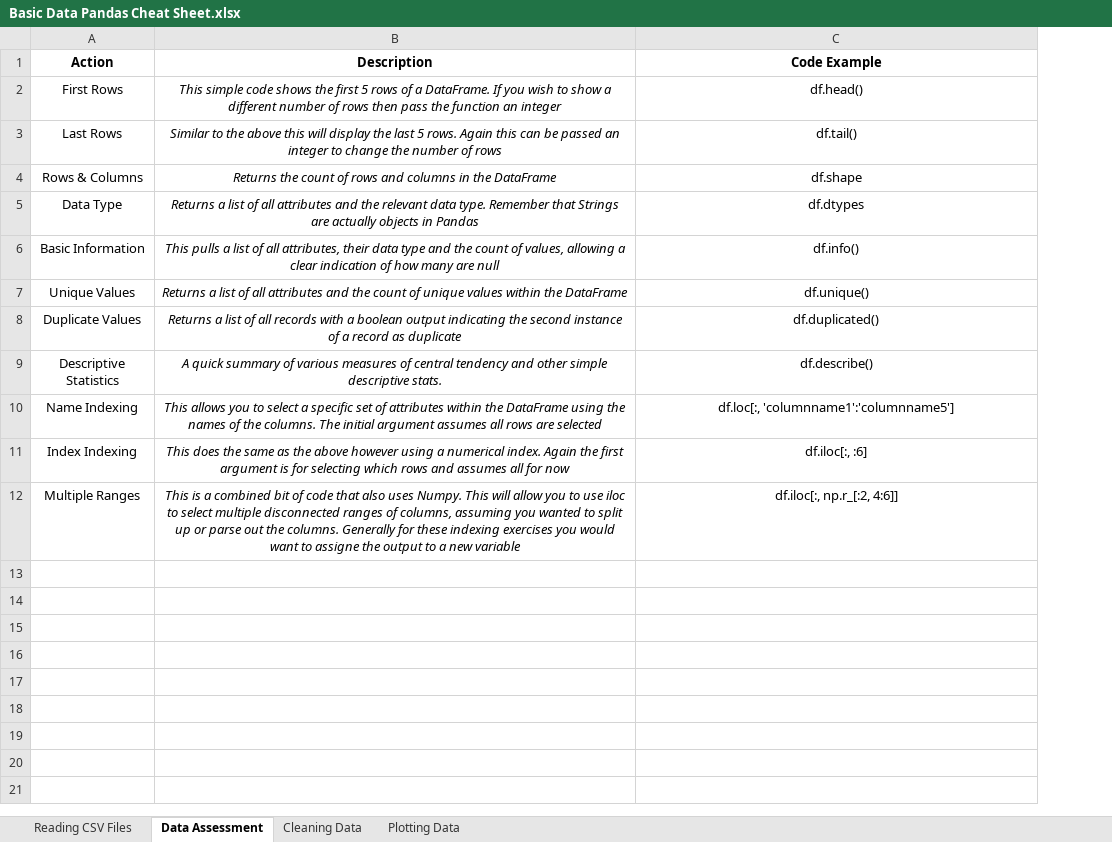
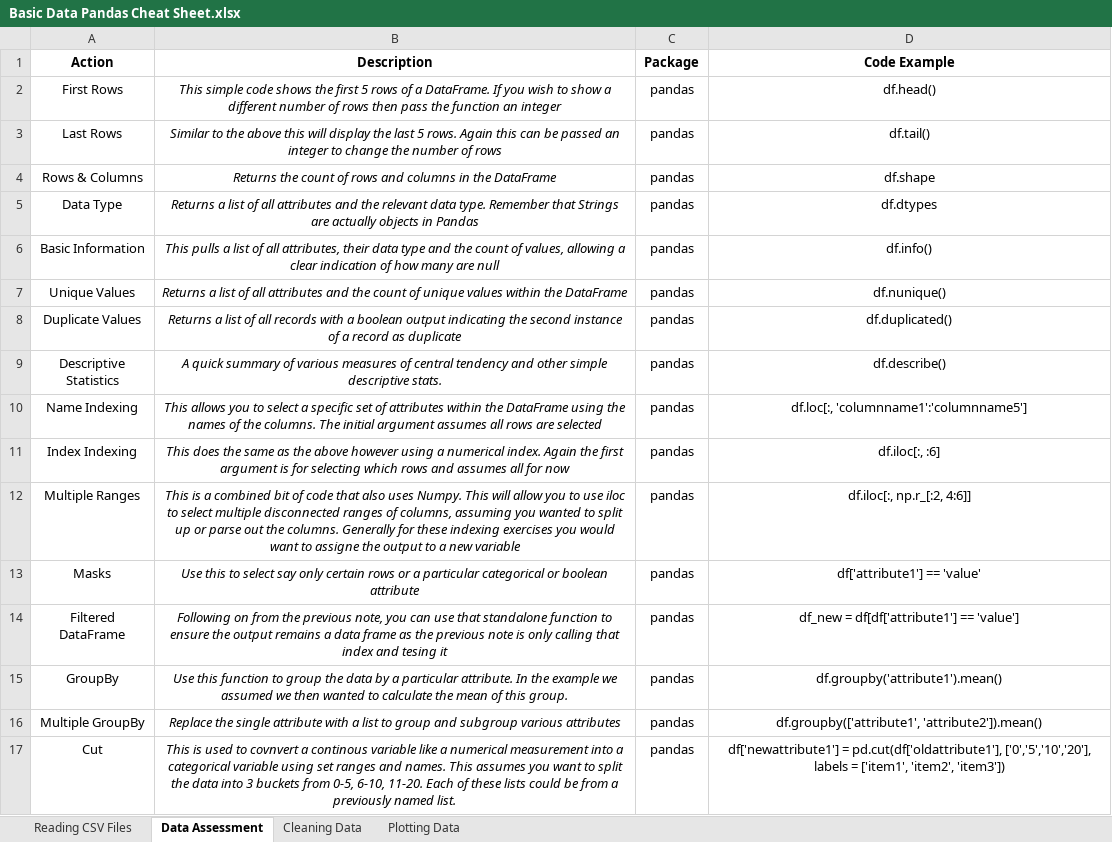
Before and after one commit to cmaclaug/Data-Analyst, an Excel workbook: Project 2 - Investigate a Data Set/Basic Data Pandas Cheat Sheet.xlsx, sheet Data Assessment, drawn as a sheet; values as stored, in another font and other column widths than the file's, no borders; addresses are those after the commit; the diff names each change by its address in the sheet, - before the commit and + after, or states it on an @@ line.

```diff
--- a/Project 2 - Investigate a Data Set/Basic Data Pandas Cheat Sheet.xlsx (sheet Data Assessment)
+++ b/Project 2 - Investigate a Data Set/Basic Data Pandas Cheat Sheet.xlsx (sheet Data Assessment)
+column C (Package), rows 2-12: all pandas
-D7 (Code Example): df.unique()
+D7 (Code Example): df.nunique()
+row 13: Masks | Use this to select say only certain rows or a particular categorical or boolean attribute | pandas | df['attribute1'] == 'value'
+row 14: Filtered DataFrame | Following on from the previous note, you can use that standalone function to ensure the output remains a data frame as the previous note is only calling that index and tesing it | pandas | df_new = df[df['attribute1'] == 'value']
+row 15: GroupBy | Use this function to group the data by a particular attribute. In the example we assumed we then wanted to calculate the mean of this group. | pandas | df.groupby('attribute1').mean()
+row 16: Multiple GroupBy | Replace the single attribute with a list to group and subgroup various attributes | pandas | df.groupby(['attribute1', 'attribute2']).mean()
+row 17: Cut | This is used to covnvert a continous variable like a numerical measurement into a categorical variable using set ranges and names. This assumes you want to split the data into 3 buckets from 0-5, 6-10, 11-20. Each of these lists could be from a previously named list. | pandas | df['newattribute1'] = pd.cut(df['oldattribute1'], ['0','5','10','20'], labels = ['item1', 'item2', 'item3'])
```
Also changed, not shown: sheet Cleaning Data, sheet Reading CSV Files, sheet Plotting Data, 15 other files.
